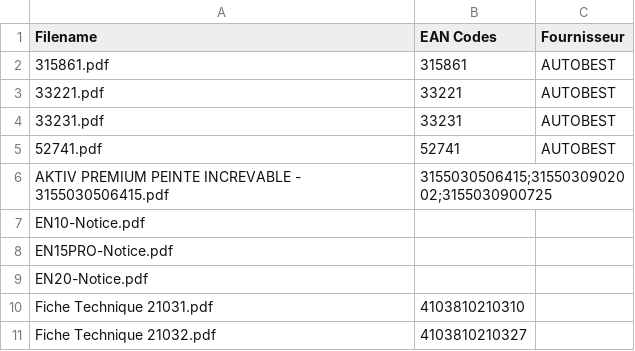
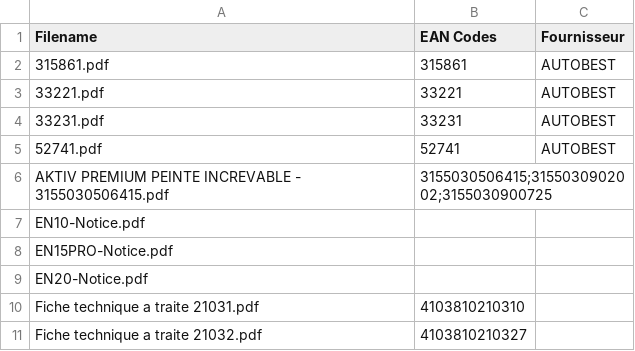
Before and after one commit to rapatatasse/Outimag_Extract_Catalogue, a CSV file: ean_codes.csv, drawn as a sheet.

```diff
--- a/ean_codes.csv
+++ b/ean_codes.csv
@@ -9,3 +9,3 @@ EN15PRO-Notice.pdf;;
 EN20-Notice.pdf;;
-Fiche Technique 21031.pdf;4103810210310;
-Fiche Technique 21032.pdf;4103810210327;
+Fiche technique a traite 21031.pdf;4103810210310;
+Fiche technique a traite 21032.pdf;4103810210327;
```
Also changed, not shown: 15 other files.
